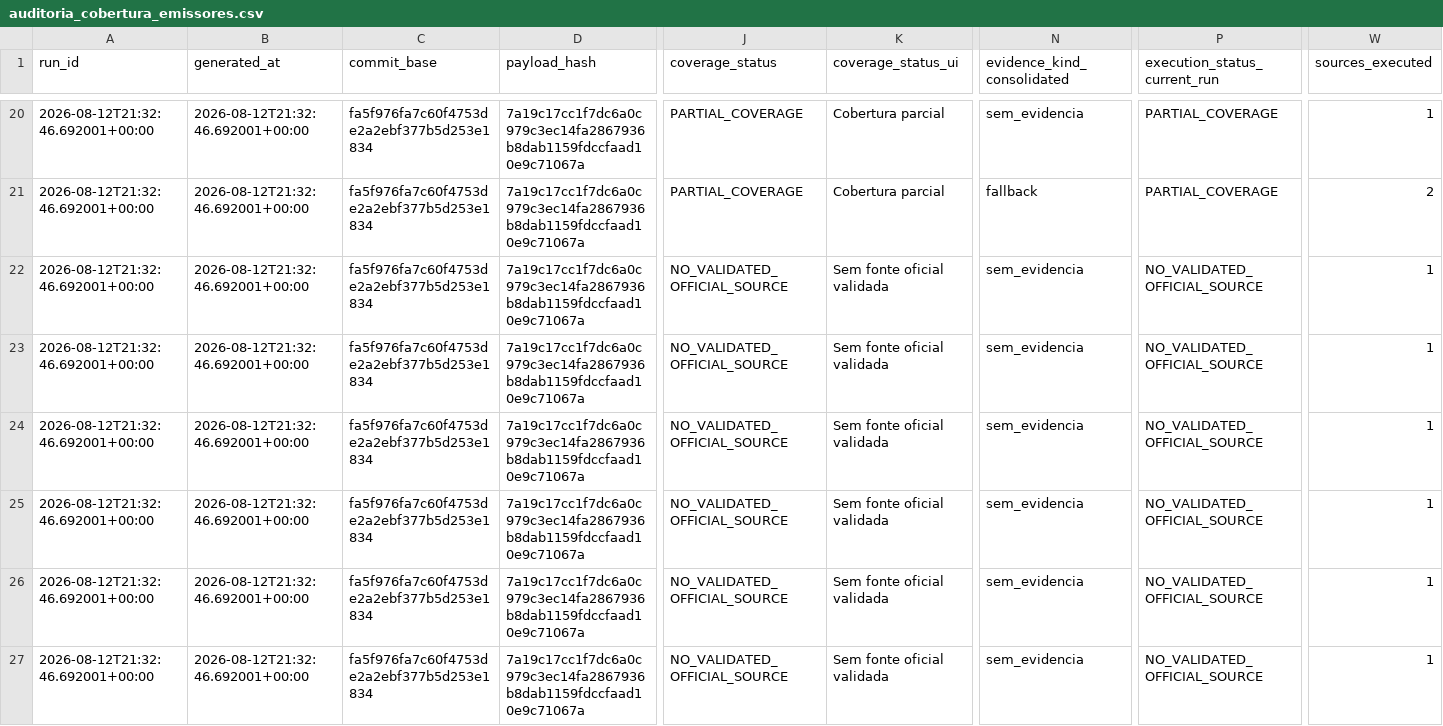
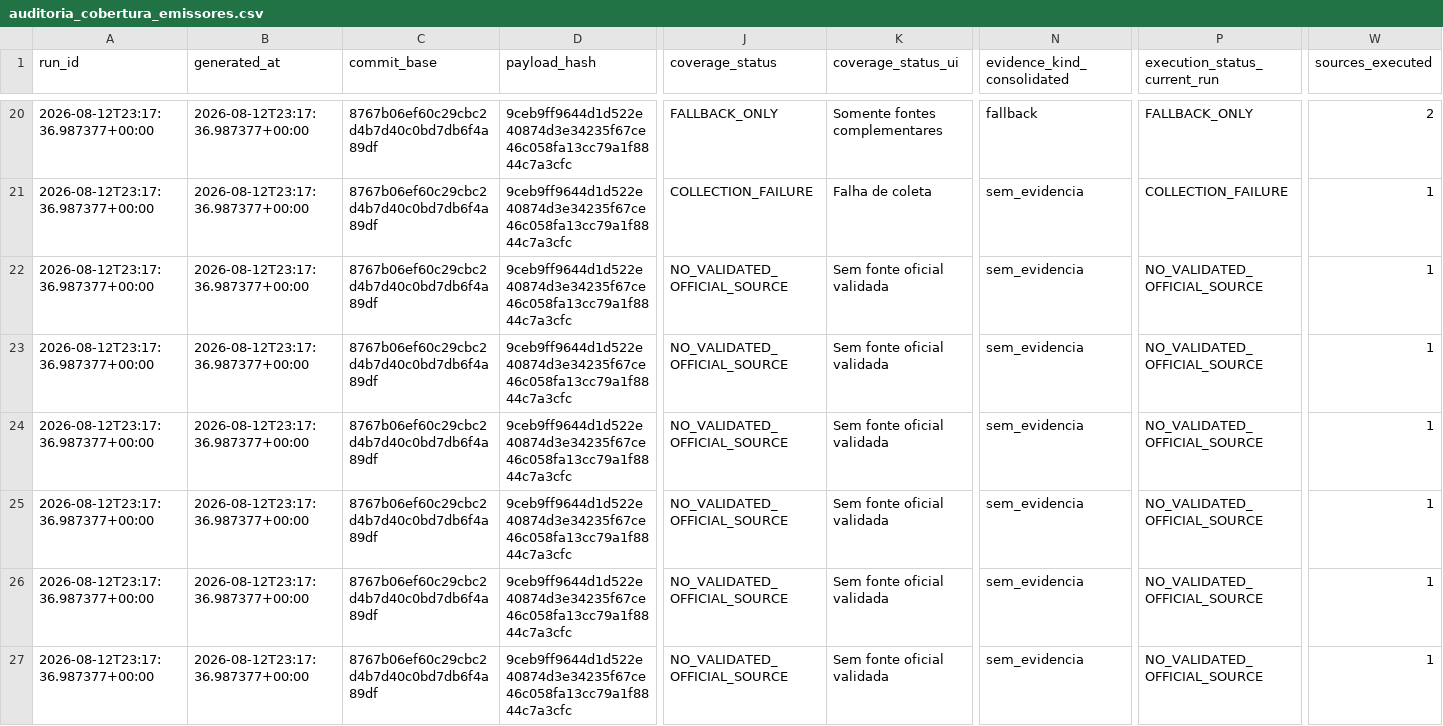
Before and after one commit to GutoCastro12/Dashboard-noticias, a CSV file: out_coverage_diagnosis/auditoria_cobertura_emissores.csv, drawn as a sheet; only a part is shown, gaps mark what is left out; the diff covers the shown part only; the diff names each change by its address in the sheet, - before the commit and + after, or states it on an @@ line.

```diff
--- a/out_coverage_diagnosis/auditoria_cobertura_emissores.csv
+++ b/out_coverage_diagnosis/auditoria_cobertura_emissores.csv
-A20:A27 (run_id): 2026-08-12T21:32:46.692001+00:00
+A20:A27 (run_id): 2026-08-12T23:17:36.987377+00:00
-B20:B27 (generated_at): 2026-08-12T21:32:46.692001+00:00
+B20:B27 (generated_at): 2026-08-12T23:17:36.987377+00:00
-C20:C27 (commit_base): fa5f976fa7c60f4753de2a2ebf377b5d253e1834
+C20:C27 (commit_base): 8767b06ef60c29cbc2d4b7d40c0bd7db6f4a89df
-D20:D27 (payload_hash): 7a19c17cc1f7dc6a0c979c3ec14fa2867936b8dab1159fdccfaad10e9c71067a
+D20:D27 (payload_hash): 9ceb9ff9644d1d522e40874d3e34235f67ce46c058fa13cc79a1f8844c7a3cfc
-J20 (coverage_status): PARTIAL_COVERAGE
+J20 (coverage_status): FALLBACK_ONLY
-K20 (coverage_status_ui): Cobertura parcial
+K20 (coverage_status_ui): Somente fontes complementares
-N20 (evidence_kind_consolidated): sem_evidencia
+N20 (evidence_kind_consolidated): fallback
-P20 (execution_status_current_run): PARTIAL_COVERAGE
+P20 (execution_status_current_run): FALLBACK_ONLY
-W20 (sources_executed): 1
+W20 (sources_executed): 2
-J21 (coverage_status): PARTIAL_COVERAGE
+J21 (coverage_status): COLLECTION_FAILURE
-K21 (coverage_status_ui): Cobertura parcial
+K21 (coverage_status_ui): Falha de coleta
-N21 (evidence_kind_consolidated): fallback
+N21 (evidence_kind_consolidated): sem_evidencia
-P21 (execution_status_current_run): PARTIAL_COVERAGE
+P21 (execution_status_current_run): COLLECTION_FAILURE
-W21 (sources_executed): 2
+W21 (sources_executed): 1
```
Also changed, not shown: 117 edited cells elsewhere in this file, out_coverage_diagnosis/auditoria_cobertura_fontes.csv, out_coverage_diagnosis/falhas_de_coleta.csv, 11 other files.
